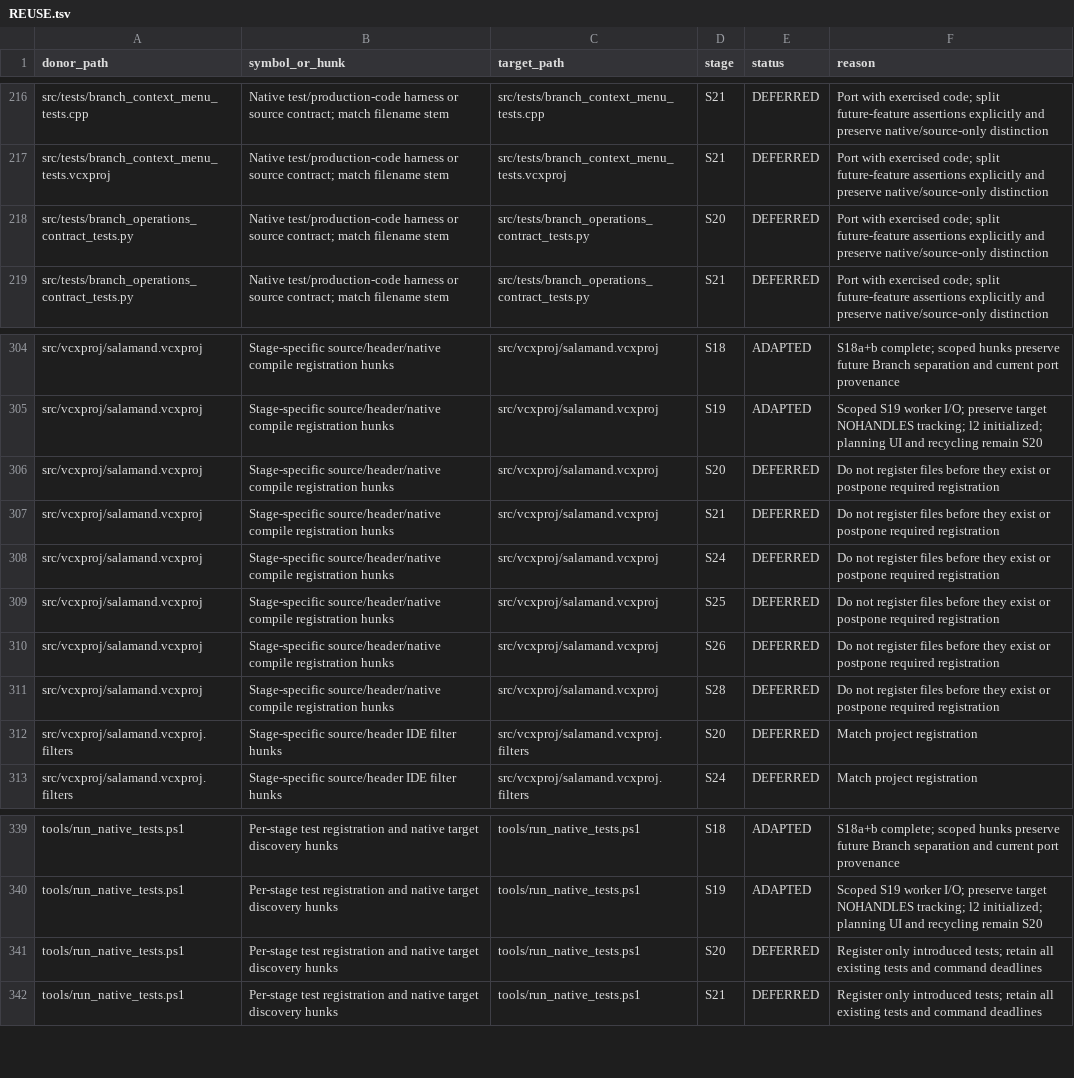
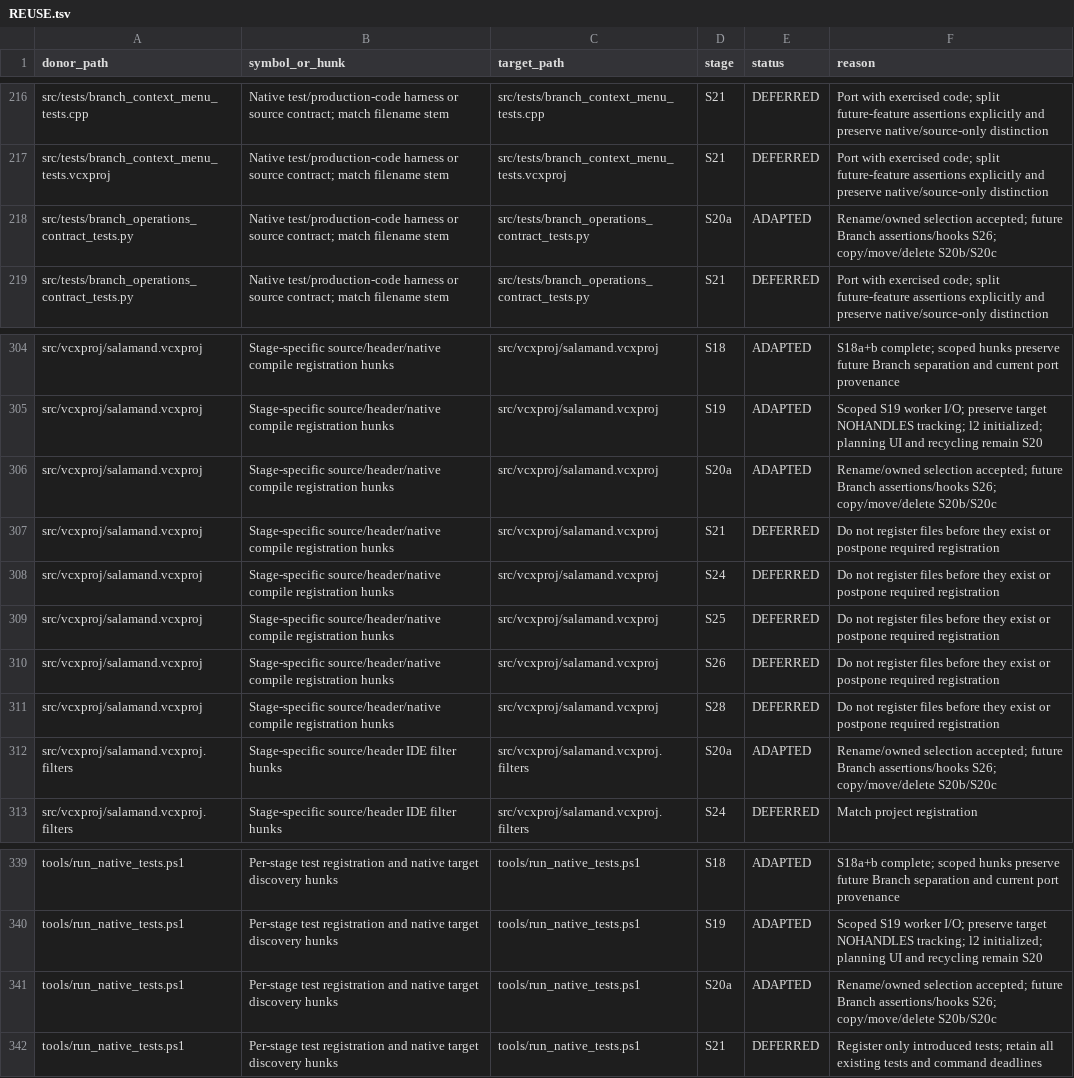
Before and after one commit to majklvi/salamander, a TSV file: doc/branch-view-port/REUSE.tsv, drawn as a sheet; only a part is shown, gaps mark what is left out; the diff covers the shown part only.

Commit message:
Port ordinary wide rename and owned temporary selection
Source-PR: KRtkovo-eu-AI/salamander#769

Source-Commit: 47661e92d4b3cbe5bb593ae3d75a3f1f698ef413

Port-Step: S20a

```diff
--- a/doc/branch-view-port/REUSE.tsv
+++ b/doc/branch-view-port/REUSE.tsv
@@ -217,3 +217,3 @@ src/tests/branch_context_menu_tests.cpp	Native test/production-code harness or s
 src/tests/branch_context_menu_tests.vcxproj	Native test/production-code harness or source contract; match filename stem	src/tests/branch_context_menu_tests.vcxproj	S21	DEFERRED	Port with exercised code; split future-feature assertions explicitly and preserve native/source-only distinction
-src/tests/branch_operations_contract_tests.py	Native test/production-code harness or source contract; match filename stem	src/tests/branch_operations_contract_tests.py	S20	DEFERRED	Port with exercised code; split future-feature assertions explicitly and preserve native/source-only distinction
+src/tests/branch_operations_contract_tests.py	Native test/production-code harness or source contract; match filename stem	src/tests/branch_operations_contract_tests.py	S20a	ADAPTED	Rename/owned selection accepted; future Branch assertions/hooks S26; copy/move/delete S20b/S20c
 src/tests/branch_operations_contract_tests.py	Native test/production-code harness or source contract; match filename stem	src/tests/branch_operations_contract_tests.py	S21	DEFERRED	Port with exercised code; split future-feature assertions explicitly and preserve native/source-only distinction
@@ -305,3 +305,3 @@ src/vcxproj/salamand.vcxproj	Stage-specific source/header/native compile registr
 src/vcxproj/salamand.vcxproj	Stage-specific source/header/native compile registration hunks	src/vcxproj/salamand.vcxproj	S19	ADAPTED	Scoped S19 worker I/O; preserve target NOHANDLES tracking; l2 initialized; planning UI and recycling remain S20
-src/vcxproj/salamand.vcxproj	Stage-specific source/header/native compile registration hunks	src/vcxproj/salamand.vcxproj	S20	DEFERRED	Do not register files before they exist or postpone required registration
+src/vcxproj/salamand.vcxproj	Stage-specific source/header/native compile registration hunks	src/vcxproj/salamand.vcxproj	S20a	ADAPTED	Rename/owned selection accepted; future Branch assertions/hooks S26; copy/move/delete S20b/S20c
 src/vcxproj/salamand.vcxproj	Stage-specific source/header/native compile registration hunks	src/vcxproj/salamand.vcxproj	S21	DEFERRED	Do not register files before they exist or postpone required registration
@@ -311,3 +311,3 @@ src/vcxproj/salamand.vcxproj	Stage-specific source/header/native compile registr
 src/vcxproj/salamand.vcxproj	Stage-specific source/header/native compile registration hunks	src/vcxproj/salamand.vcxproj	S28	DEFERRED	Do not register files before they exist or postpone required registration
-src/vcxproj/salamand.vcxproj.filters	Stage-specific source/header IDE filter hunks	src/vcxproj/salamand.vcxproj.filters	S20	DEFERRED	Match project registration
+src/vcxproj/salamand.vcxproj.filters	Stage-specific source/header IDE filter hunks	src/vcxproj/salamand.vcxproj.filters	S20a	ADAPTED	Rename/owned selection accepted; future Branch assertions/hooks S26; copy/move/delete S20b/S20c
 src/vcxproj/salamand.vcxproj.filters	Stage-specific source/header IDE filter hunks	src/vcxproj/salamand.vcxproj.filters	S24	DEFERRED	Match project registration
@@ -340,3 +340,3 @@ tools/run_native_tests.ps1	Per-stage test registration and native target discove
 tools/run_native_tests.ps1	Per-stage test registration and native target discovery hunks	tools/run_native_tests.ps1	S19	ADAPTED	Scoped S19 worker I/O; preserve target NOHANDLES tracking; l2 initialized; planning UI and recycling remain S20
-tools/run_native_tests.ps1	Per-stage test registration and native target discovery hunks	tools/run_native_tests.ps1	S20	DEFERRED	Register only introduced tests; retain all existing tests and command deadlines
+tools/run_native_tests.ps1	Per-stage test registration and native target discovery hunks	tools/run_native_tests.ps1	S20a	ADAPTED	Rename/owned selection accepted; future Branch assertions/hooks S26; copy/move/delete S20b/S20c
 tools/run_native_tests.ps1	Per-stage test registration and native target discovery hunks	tools/run_native_tests.ps1	S21	DEFERRED	Register only introduced tests; retain all existing tests and command deadlines
```
Also changed, not shown: 18 edited cells elsewhere in this file, 20 other files.
